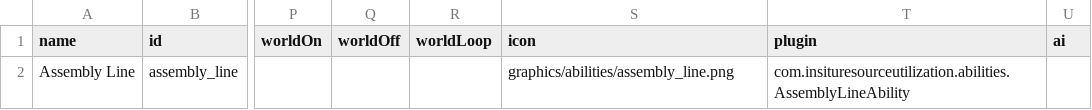
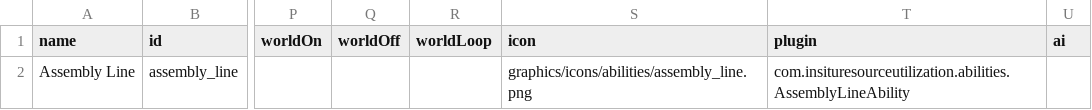
Before and after one commit to cyborg29x/In-Situ-Resource-Utilization, a CSV file: data/campaign/abilities.csv, drawn as a sheet; only a part is shown, gaps mark what is left out; the diff names each change by its address in the sheet, - before the commit and + after, or states it on an @@ line.

Commit message:
0.1.23 - Location of assembly_line.png adjusted.

```diff
--- a/data/campaign/abilities.csv
+++ b/data/campaign/abilities.csv
-S2 (icon): graphics/abilities/assembly_line.png
+S2 (icon): graphics/icons/abilities/assembly_line.png
```
Also changed, not shown: 3 other files.
